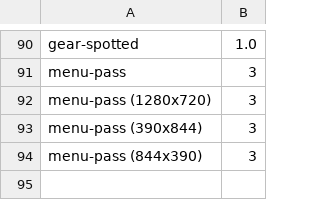
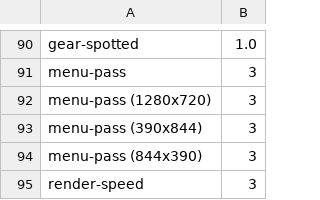
Before and after one commit to waldenthenerd/GiraffeRampage, a TSV file: tools/ci-times.tsv, drawn as a sheet; only a part is shown, gaps mark what is left out.

```diff
--- a/tools/ci-times.tsv
+++ b/tools/ci-times.tsv
@@ -94 +94,2 @@ menu-pass (390x844)	3
 menu-pass (844x390)	3
+render-speed	3
```
Also changed, not shown: 16 other files.
